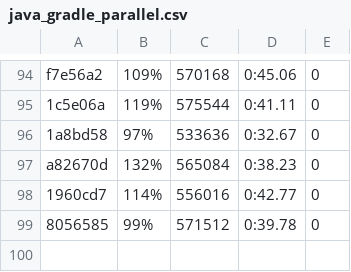
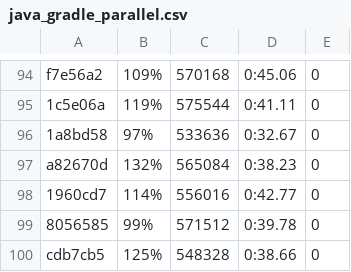
Before and after one commit to getgauge/gauge-benchmarks, a CSV file: docs/data/gauge/java_gradle_parallel.csv, drawn as a sheet; only a part is shown, gaps mark what is left out.

```diff
--- a/docs/data/gauge/java_gradle_parallel.csv
+++ b/docs/data/gauge/java_gradle_parallel.csv
@@ -99 +99,2 @@ a82670d,132%,565084,0:38.23,0
 8056585,99%,571512,0:39.78,0
+cdb7cb5,125%,548328,0:38.66,0
```
Also changed, not shown: docs/data/gauge/java_gradle_multithreaded.csv, docs/data/gauge/java_gradle_serial.csv, 6 other files.
